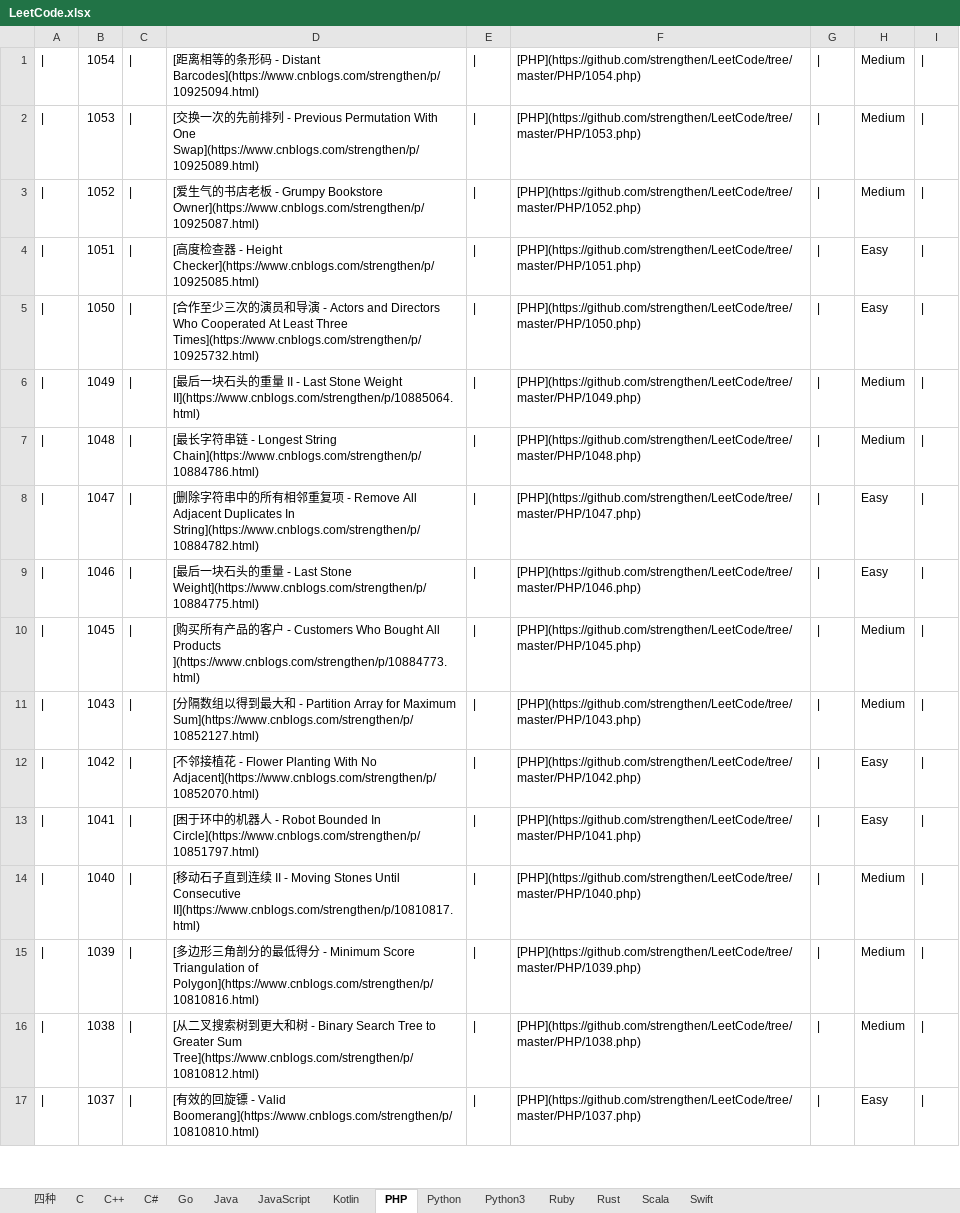
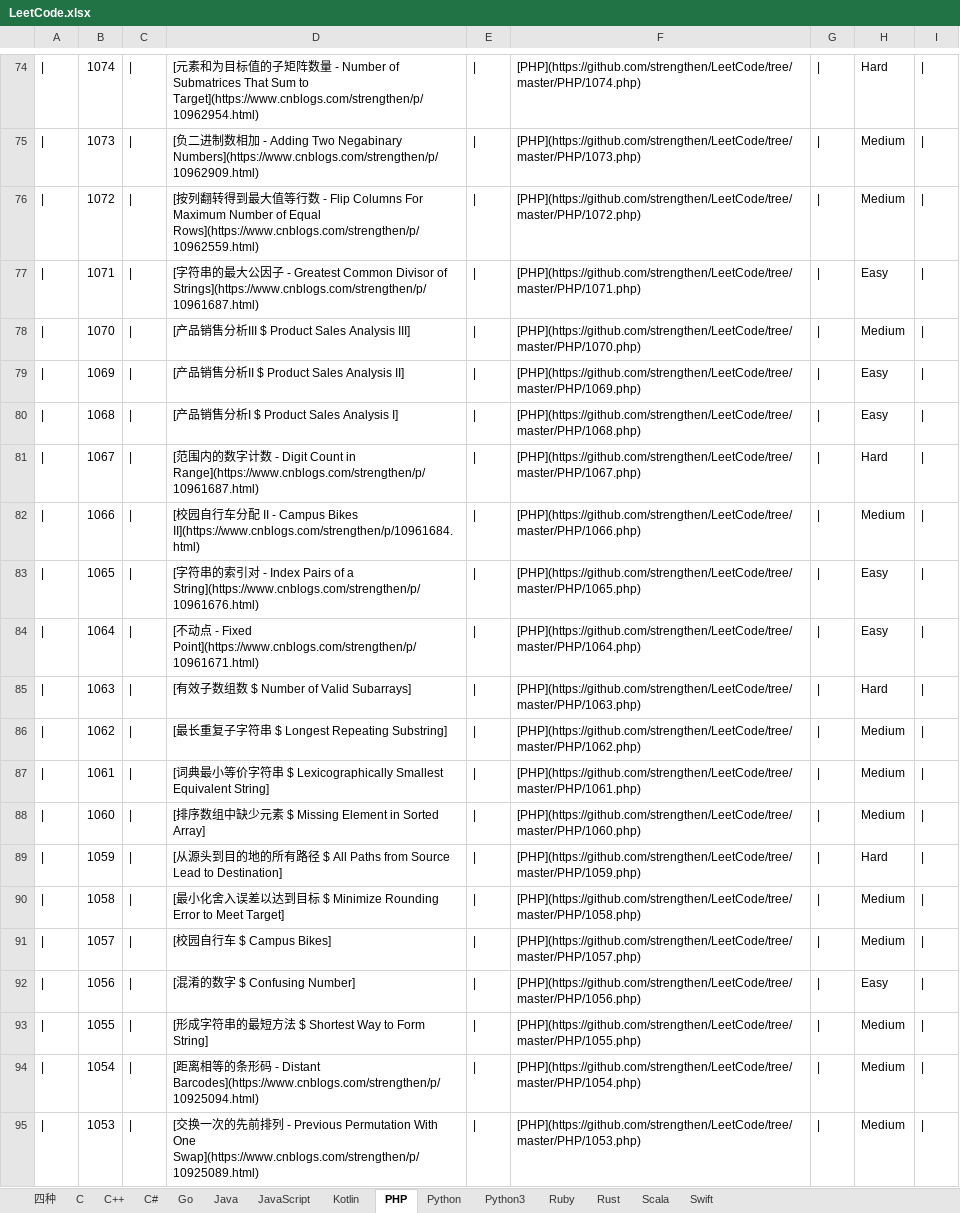
Before and after one commit to strengthen/LeetCode, an Excel workbook: MD/Image/LeetCode.xlsx, sheet PHP, drawn as a sheet; only a part is shown, gaps mark what is left out; the shorter side is filled out with more unchanged rows; values as stored, in another font and other column widths than the file's, no borders; the diff covers the shown part only; the diff names each change by its address in the sheet, - before the commit and + after, or states it on an @@ line.

```diff
--- a/MD/Image/LeetCode.xlsx (sheet PHP)
+++ b/MD/Image/LeetCode.xlsx (sheet PHP)
+row 74: | | 1074 | | | [元素和为目标值的子矩阵数量 - Number of Submatrices That Sum to Target](https://www.cnblogs.com/strengthen/p/10962954.html) | | | [PHP](https://github.com/strengthen/LeetCode/tree/master/PHP/1074.php) | | | Hard
+row 75: | | 1073 | | | [负二进制数相加 - Adding Two Negabinary Numbers](https://www.cnblogs.com/strengthen/p/10962909.html) | | | [PHP](https://github.com/strengthen/LeetCode/tree/master/PHP/1073.php) | | | Medium
+row 76: | | 1072 | | | [按列翻转得到最大值等行数 - Flip Columns For Maximum Number of Equal Rows](https://www.cnblogs.com/strengthen/p/10962559.html) | | | [PHP](https://github.com/strengthen/LeetCode/tree/master/PHP/1072.php) | | | Medium
+row 77: | | 1071 | | | [字符串的最大公因子 - Greatest Common Divisor of Strings](https://www.cnblogs.com/strengthen/p/10961687.html) | | | [PHP](https://github.com/strengthen/LeetCode/tree/master/PHP/1071.php) | | | Easy
+row 78: | | 1070 | | | [产品销售分析III $ Product Sales Analysis III] | | | [PHP](https://github.com/strengthen/LeetCode/tree/master/PHP/1070.php) | | | Medium
+row 79: | | 1069 | | | [产品销售分析II $ Product Sales Analysis II] | | | [PHP](https://github.com/strengthen/LeetCode/tree/master/PHP/1069.php) | | | Easy
+row 80: | | 1068 | | | [产品销售分析I $ Product Sales Analysis I] | | | [PHP](https://github.com/strengthen/LeetCode/tree/master/PHP/1068.php) | | | Easy
+row 81: | | 1067 | | | [范围内的数字计数 - Digit Count in Range](https://www.cnblogs.com/strengthen/p/10961687.html) | | | [PHP](https://github.com/strengthen/LeetCode/tree/master/PHP/1067.php) | | | Hard
+row 82: | | 1066 | | | [校园自行车分配 II - Campus Bikes II](https://www.cnblogs.com/strengthen/p/10961684.html) | | | [PHP](https://github.com/strengthen/LeetCode/tree/master/PHP/1066.php) | | | Medium
+row 83: | | 1065 | | | [字符串的索引对 - Index Pairs of a String](https://www.cnblogs.com/strengthen/p/10961676.html) | | | [PHP](https://github.com/strengthen/LeetCode/tree/master/PHP/1065.php) | | | Easy
+row 84: | | 1064 | | | [不动点 - Fixed Point](https://www.cnblogs.com/strengthen/p/10961671.html) | | | [PHP](https://github.com/strengthen/LeetCode/tree/master/PHP/1064.php) | | | Easy
+row 85: | | 1063 | | | [有效子数组数 $ Number of Valid Subarrays] | | | [PHP](https://github.com/strengthen/LeetCode/tree/master/PHP/1063.php) | | | Hard
+row 86: | | 1062 | | | [最长重复子字符串 $ Longest Repeating Substring] | | | [PHP](https://github.com/strengthen/LeetCode/tree/master/PHP/1062.php) | | | Medium
+row 87: | | 1061 | | | [词典最小等价字符串 $ Lexicographically Smallest Equivalent String] | | | [PHP](https://github.com/strengthen/LeetCode/tree/master/PHP/1061.php) | | | Medium
+row 88: | | 1060 | | | [排序数组中缺少元素 $ Missing Element in Sorted Array] | | | [PHP](https://github.com/strengthen/LeetCode/tree/master/PHP/1060.php) | | | Medium
+row 89: | | 1059 | | | [从源头到目的地的所有路径 $ All Paths from Source Lead to Destination] | | | [PHP](https://github.com/strengthen/LeetCode/tree/master/PHP/1059.php) | | | Hard
+row 90: | | 1058 | | | [最小化舍入误差以达到目标 $ Minimize Rounding Error to Meet Target] | | | [PHP](https://github.com/strengthen/LeetCode/tree/master/PHP/1058.php) | | | Medium
+row 91: | | 1057 | | | [校园自行车 $ Campus Bikes] | | | [PHP](https://github.com/strengthen/LeetCode/tree/master/PHP/1057.php) | | | Medium
+row 92: | | 1056 | | | [混淆的数字 $ Confusing Number] | | | [PHP](https://github.com/strengthen/LeetCode/tree/master/PHP/1056.php) | | | Easy
+row 93: | | 1055 | | | [形成字符串的最短方法 $ Shortest Way to Form String] | | | [PHP](https://github.com/strengthen/LeetCode/tree/master/PHP/1055.php) | | | Medium
```
Also changed, not shown: 73 added rows elsewhere in this sheet, sheet C, sheet Go, sheet C#, sheet Rust, sheet Ruby, sheet Java, 4 more sheets, 14 other files.
